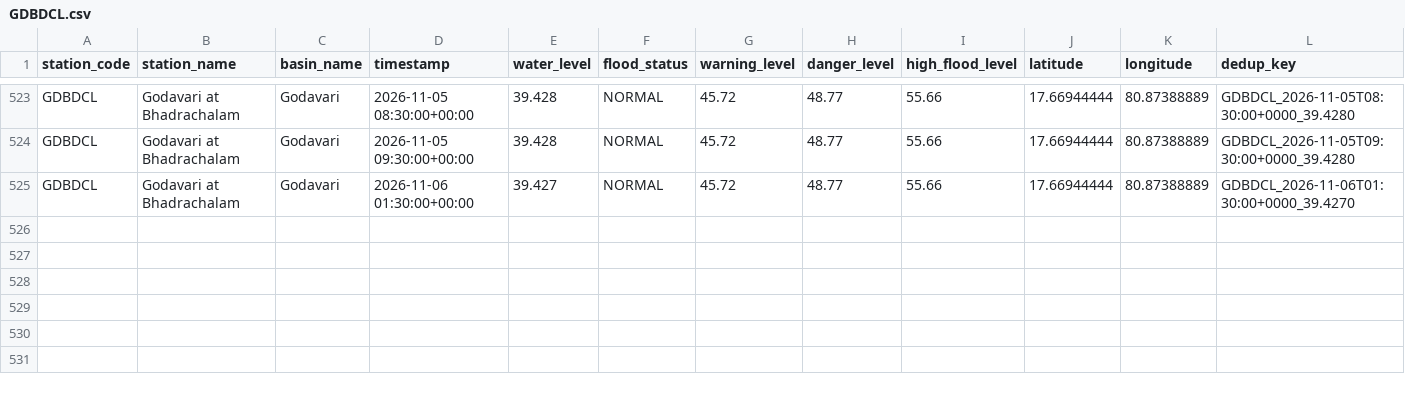
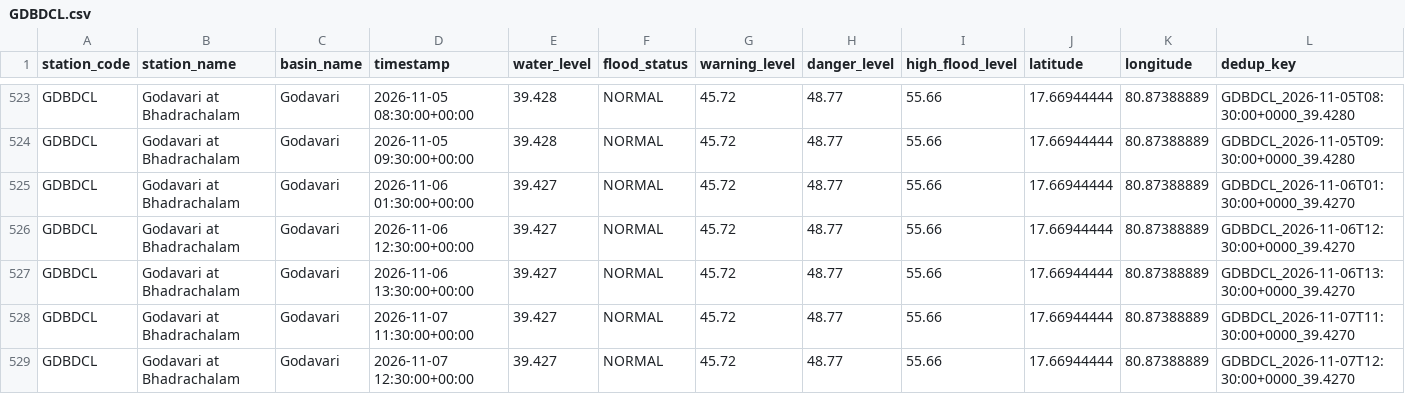
Before and after one commit to Tushar6574/ETLPipeline, a CSV file: output/partitions/GDBDCL.csv, drawn as a sheet; only a part is shown, gaps mark what is left out.

```diff
--- a/output/partitions/GDBDCL.csv
+++ b/output/partitions/GDBDCL.csv
@@ -525 +525,5 @@ GDBDCL,Godavari at Bhadrachalam,Godavari,2026-11-05 09:30:00+00:00,39.428,NORMAL
 GDBDCL,Godavari at Bhadrachalam,Godavari,2026-11-06 01:30:00+00:00,39.427,NORMAL,45.72,48.77,55.66,17.66944444,80.87388889,GDBDCL_2026-11-06T01:30:00+0000_39.4270
+GDBDCL,Godavari at Bhadrachalam,Godavari,2026-11-06 12:30:00+00:00,39.427,NORMAL,45.72,48.77,55.66,17.66944444,80.87388889,GDBDCL_2026-11-06T12:30:00+0000_39.4270
+GDBDCL,Godavari at Bhadrachalam,Godavari,2026-11-06 13:30:00+00:00,39.427,NORMAL,45.72,48.77,55.66,17.66944444,80.87388889,GDBDCL_2026-11-06T13:30:00+0000_39.4270
+GDBDCL,Godavari at Bhadrachalam,Godavari,2026-11-07 11:30:00+00:00,39.427,NORMAL,45.72,48.77,55.66,17.66944444,80.87388889,GDBDCL_2026-11-07T11:30:00+0000_39.4270
+GDBDCL,Godavari at Bhadrachalam,Godavari,2026-11-07 12:30:00+00:00,39.427,NORMAL,45.72,48.77,55.66,17.66944444,80.87388889,GDBDCL_2026-11-07T12:30:00+0000_39.4270
```
Also changed, not shown: output/partitions/KRSNWDP.csv, 3 other files.
